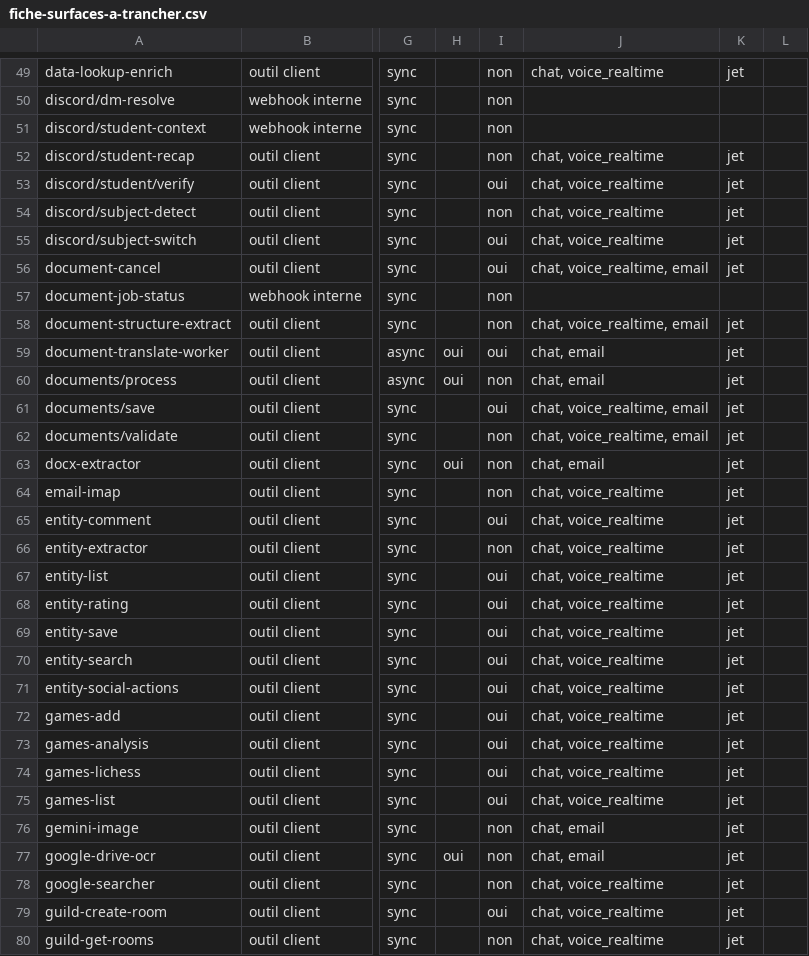
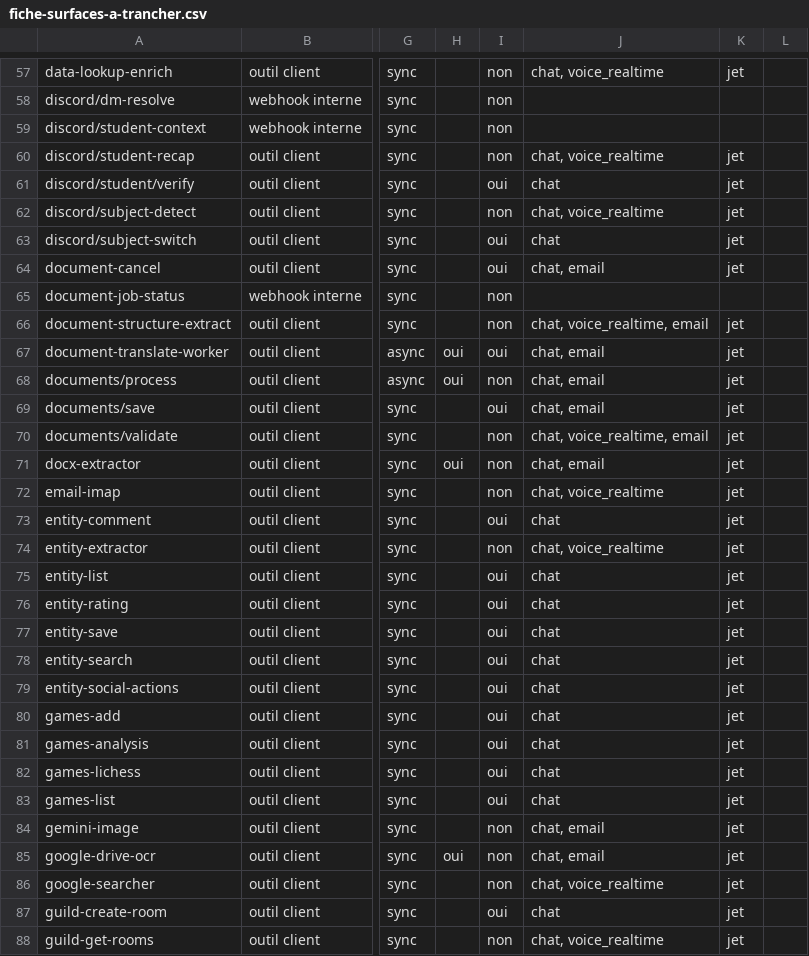
Before and after one commit to fsebbah/n8n-workflows, a CSV file: docs/catalogue/fiche-surfaces-a-trancher.csv, drawn as a sheet; only a part is shown, gaps mark what is left out; addresses are those after the commit; the diff covers the shown part only; the diff names each change by its address in the sheet, - before the commit and + after, or states it on an @@ line.

```diff
--- a/docs/catalogue/fiche-surfaces-a-trancher.csv
+++ b/docs/catalogue/fiche-surfaces-a-trancher.csv
-J61: chat, voice_realtime
+J61: chat
-J63: chat, voice_realtime
+J63: chat
-J64: chat, voice_realtime, email
+J64: chat, email
-J69: chat, voice_realtime, email
+J69: chat, email
-J73: chat, voice_realtime
+J73: chat
-J75:J83: chat, voice_realtime
+J75:J83: chat
-J87: chat, voice_realtime
+J87: chat
```
Also changed, not shown: 10 added rows, 2 removed rows and 23 edited cells elsewhere in this file, 1 other file.
